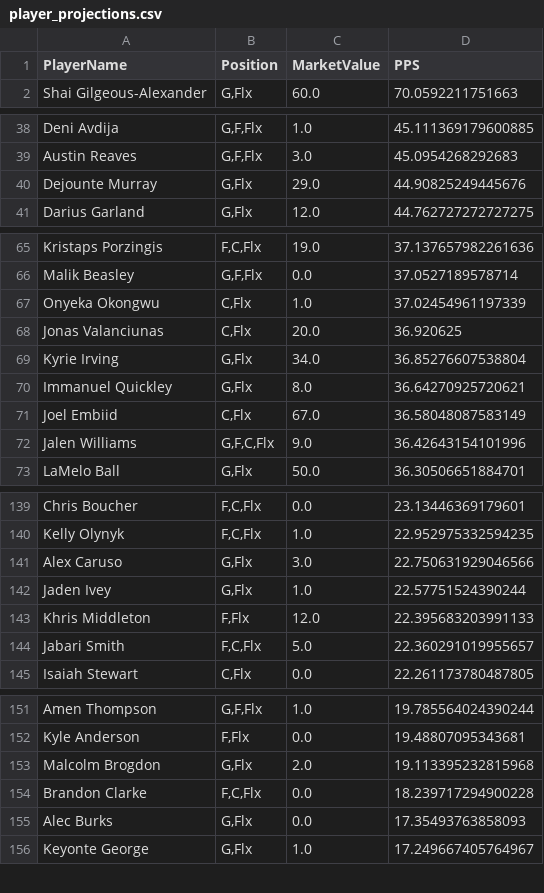
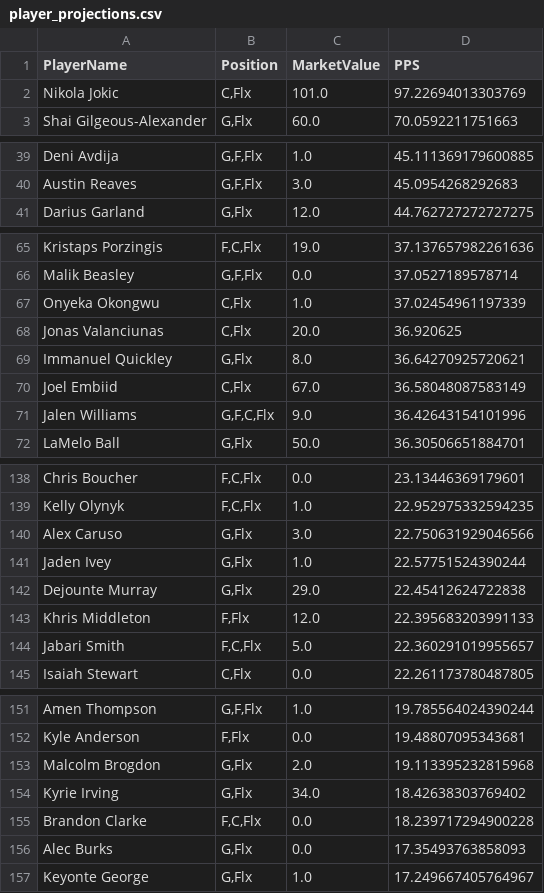
Before and after one commit to lwackahg/Fantasy-Project, a CSV file: CascadeProjects/windsurf-project/fantasy-trade-analyzer/data/player_projections.csv, drawn as a sheet; only a part is shown, gaps mark what is left out; the diff covers the shown part only.

Commit message:
feat(auction): Enhance Auction Tool with advanced modeling and persistence
This commit introduces a major upgrade to the Live Auction Draft Tool, enhancing its analytical power, usability, and data richness.

New Features:

Multi-Model Valuations: Implements a sophisticated, multi-model system for player valuation. Users can now select from a suite of Base Value models (Blended, Pure VORP, Market Value, etc.) and in-draft Scarcity/Adjustment models (Tier Scarcity, Position Scarcity, Contrarian Fade) to get a dynamic and comprehensive view of player worth.
Detailed Player Stats: The UI now displays key historical statistics for any selected player, including Games Played (GP) and Fantasy Points Per Game (FP/G) for the last four seasons. This provides at-a-glance insight into player performance and durability.
Persistent & Granular Injury Tracking: The injury tracking system has been overhauled. Users can now specify injury duration ("Full Season" or "Half Season"), and the list of injured players is saved to data/injured_players.json, persisting across application sessions. The projection engine uses this data to make more nuanced value adjustments.
Technical Changes:

Refactors
calculate_initial_values
 and
recalculate_dynamic_values
 to support multiple valuation models simultaneously.
Adds
load_injured_players
 and
save_injured_players
 functions to handle JSON persistence.
Integrates historical player data (GP, FP/G) into the main draft dataframes.
Updates the
README.md
 to document all new features and functionality.

```diff
--- a/CascadeProjects/windsurf-project/fantasy-trade-analyzer/data/player_projections.csv
+++ b/CascadeProjects/windsurf-project/fantasy-trade-analyzer/data/player_projections.csv
@@ -1,2 +1,3 @@
 PlayerName,Position,MarketValue,PPS
+Nikola Jokic,"C,Flx",101.0,97.22694013303769
 Shai Gilgeous-Alexander,"G,Flx",60.0,70.0592211751663
@@ -39,3 +40,2 @@ Deni Avdija,"G,F,Flx",1.0,45.111369179600885
 Austin Reaves,"G,F,Flx",3.0,45.0954268292683
-Dejounte Murray,"G,Flx",29.0,44.90825249445676
 Darius Garland,"G,Flx",12.0,44.762727272727275
@@ -68,3 +68,2 @@ Onyeka Okongwu,"C,Flx",1.0,37.02454961197339
 Jonas Valanciunas,"C,Flx",20.0,36.920625
-Kyrie Irving,"G,Flx",34.0,36.85276607538804
 Immanuel Quickley,"G,Flx",8.0,36.64270925720621
@@ -142,2 +141,3 @@ Alex Caruso,"G,Flx",3.0,22.750631929046566
 Jaden Ivey,"G,Flx",1.0,22.57751524390244
+Dejounte Murray,"G,Flx",29.0,22.45412624722838
 Khris Middleton,"F,Flx",12.0,22.395683203991133
@@ -153,2 +153,3 @@ Kyle Anderson,"F,Flx",0.0,19.48807095343681
 Malcolm Brogdon,"G,Flx",2.0,19.113395232815968
+Kyrie Irving,"G,Flx",34.0,18.42638303769402
 Brandon Clarke,"F,C,Flx",0.0,18.239717294900228
```
Also changed, not shown: 1 removed row elsewhere in this file, 5 other files.
